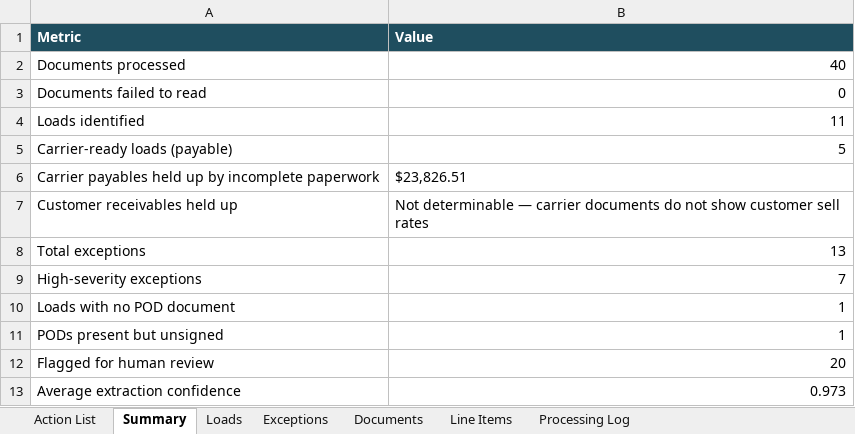
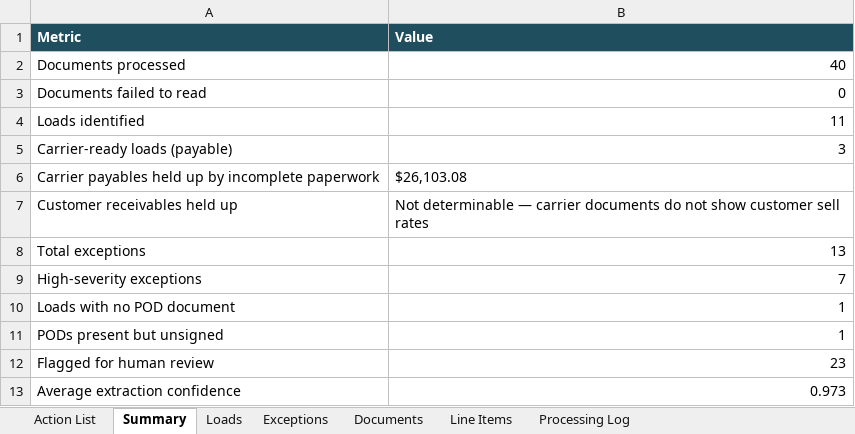
Before and after one commit to Syqemike/freightfolio-site, an Excel workbook: sample-report.xlsx, sheet Summary, drawn as a sheet; values as stored, in another font and other column widths than the file's, no borders; the diff names each change by its address in the sheet, - before the commit and + after, or states it on an @@ line.

```diff
--- a/sample-report.xlsx (sheet Summary)
+++ b/sample-report.xlsx (sheet Summary)
-B5 (Value): 5
+B5 (Value): 3
-B6 (Value): $23,826.51
+B6 (Value): $26,103.08
-B12 (Value): 20
+B12 (Value): 23
```
Also changed, not shown: sheet Processing Log, sheet Action List, sheet Loads, sheet Documents, 1 other file.
